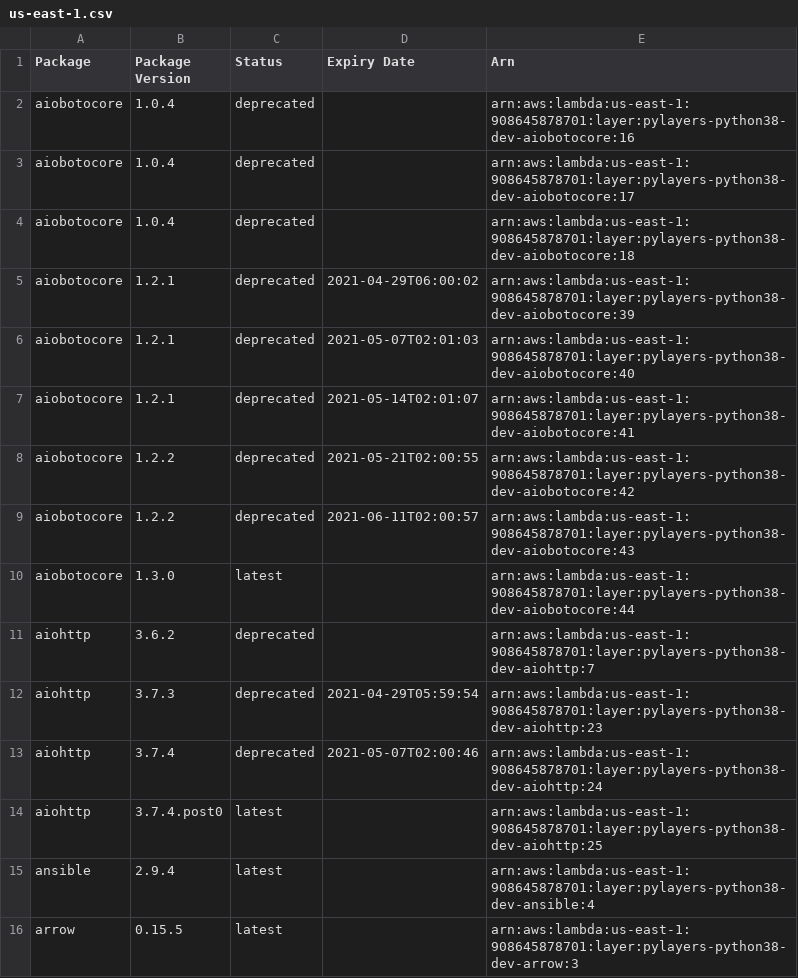
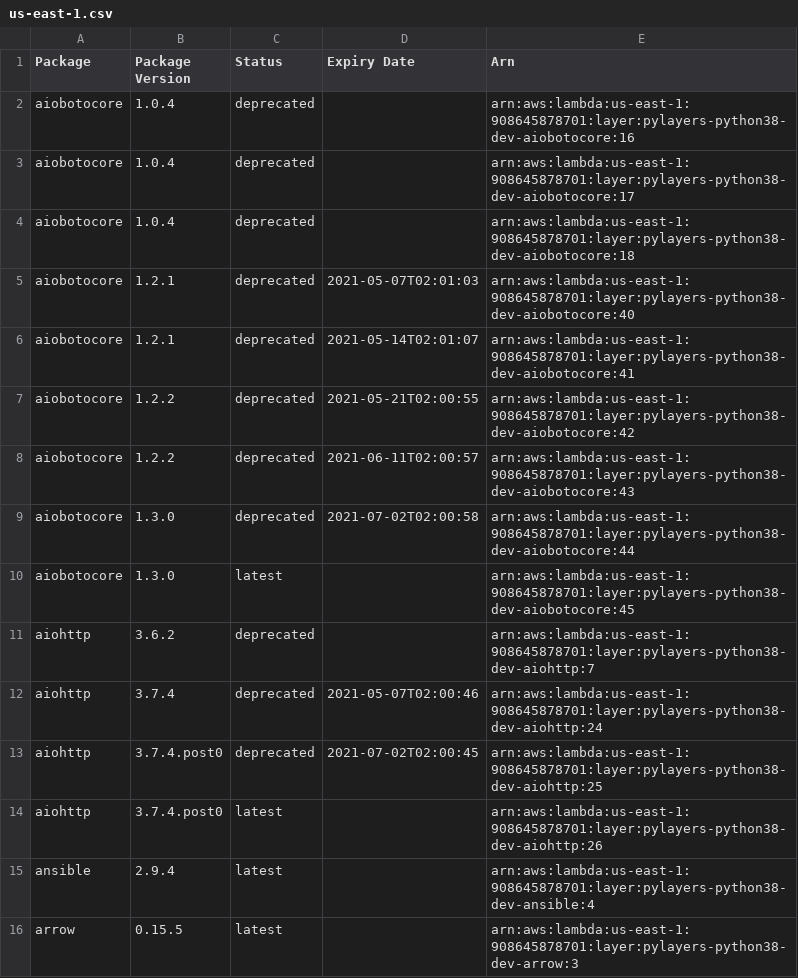
Before and after one commit to keithrozario/Klayers-dev, a CSV file: deployments/python3.8/arns/us-east-1.csv, drawn as a sheet; only a part is shown.

```diff
--- a/deployments/python3.8/arns/us-east-1.csv
+++ b/deployments/python3.8/arns/us-east-1.csv
@@ -4,3 +4,2 @@ aiobotocore,1.0.4,deprecated,,arn:aws:lambda:us-east-1:908645878701:layer:pylaye
 aiobotocore,1.0.4,deprecated,,arn:aws:lambda:us-east-1:908645878701:layer:pylayers-python38-dev-aiobotocore:18
-aiobotocore,1.2.1,deprecated,2021-04-29T06:00:02,arn:aws:lambda:us-east-1:908645878701:layer:pylayers-python38-dev-aiobotocore:39
 aiobotocore,1.2.1,deprecated,2021-05-07T02:01:03,arn:aws:lambda:us-east-1:908645878701:layer:pylayers-python38-dev-aiobotocore:40
@@ -9,7 +8,8 @@ aiobotocore,1.2.2,deprecated,2021-05-21T02:00:55,arn:aws:lambda:us-east-1:908645
 aiobotocore,1.2.2,deprecated,2021-06-11T02:00:57,arn:aws:lambda:us-east-1:908645878701:layer:pylayers-python38-dev-aiobotocore:43
-aiobotocore,1.3.0,latest,,arn:aws:lambda:us-east-1:908645878701:layer:pylayers-python38-dev-aiobotocore:44
+aiobotocore,1.3.0,deprecated,2021-07-02T02:00:58,arn:aws:lambda:us-east-1:908645878701:layer:pylayers-python38-dev-aiobotocore:44
+aiobotocore,1.3.0,latest,,arn:aws:lambda:us-east-1:908645878701:layer:pylayers-python38-dev-aiobotocore:45
 aiohttp,3.6.2,deprecated,,arn:aws:lambda:us-east-1:908645878701:layer:pylayers-python38-dev-aiohttp:7
-aiohttp,3.7.3,deprecated,2021-04-29T05:59:54,arn:aws:lambda:us-east-1:908645878701:layer:pylayers-python38-dev-aiohttp:23
 aiohttp,3.7.4,deprecated,2021-05-07T02:00:46,arn:aws:lambda:us-east-1:908645878701:layer:pylayers-python38-dev-aiohttp:24
-aiohttp,3.7.4.post0,latest,,arn:aws:lambda:us-east-1:908645878701:layer:pylayers-python38-dev-aiohttp:25
+aiohttp,3.7.4.post0,deprecated,2021-07-02T02:00:45,arn:aws:lambda:us-east-1:908645878701:layer:pylayers-python38-dev-aiohttp:25
+aiohttp,3.7.4.post0,latest,,arn:aws:lambda:us-east-1:908645878701:layer:pylayers-python38-dev-aiohttp:26
 ansible,2.9.4,latest,,arn:aws:lambda:us-east-1:908645878701:layer:pylayers-python38-dev-ansible:4
```
Also changed, not shown: deployments/python3.8/arns/us-west-2.csv, 2 other files.
